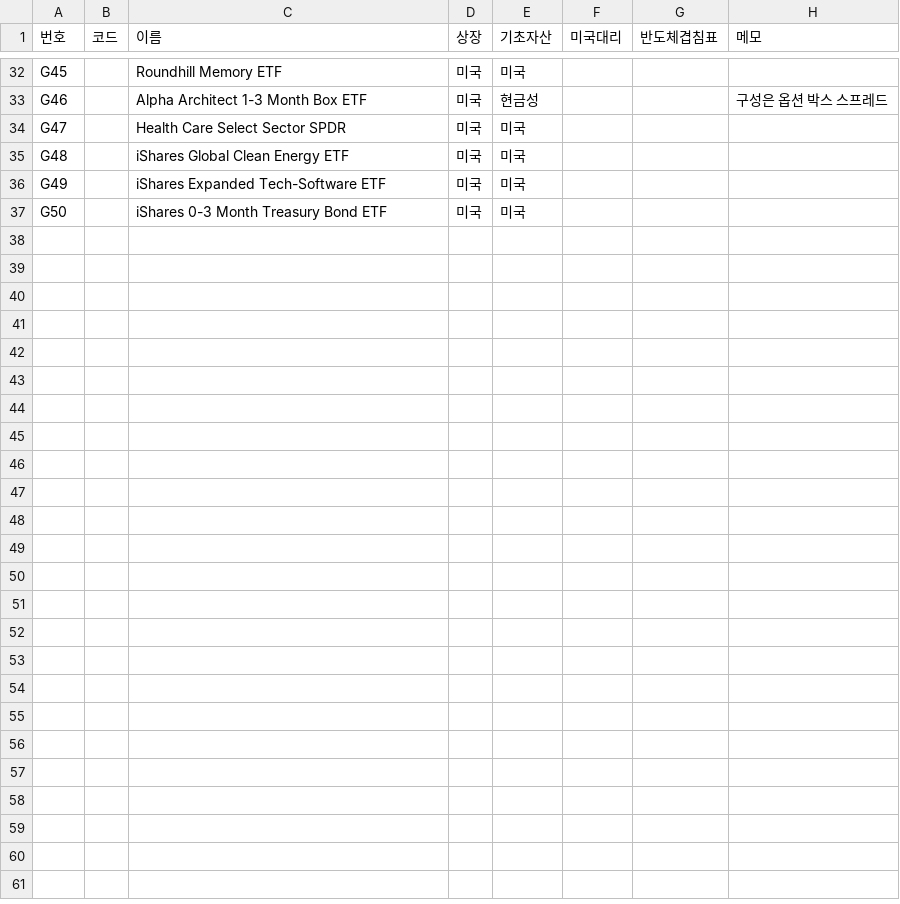
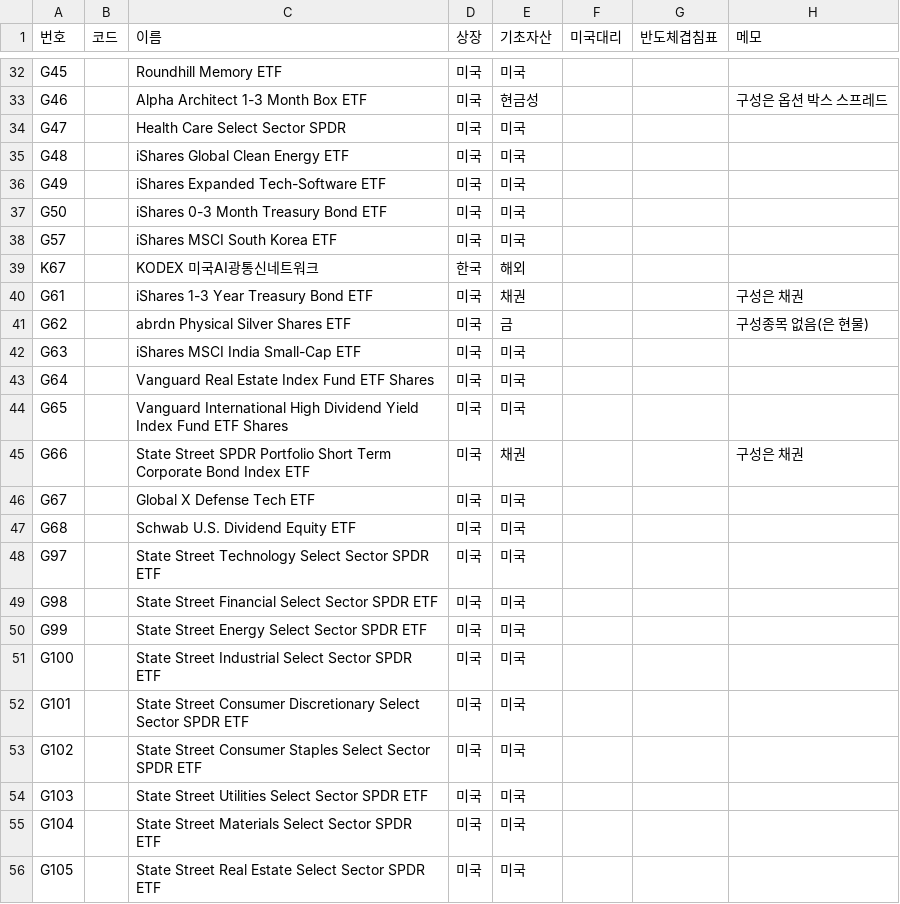
Before and after one commit to Seung-Wook-Lee/colloquium-collect, a CSV file: misetf/meta.csv, drawn as a sheet; only a part is shown, gaps mark what is left out; the diff covers the shown part only.

```diff
--- a/misetf/meta.csv
+++ b/misetf/meta.csv
@@ -37 +37,20 @@ G49,,iShares Expanded Tech-Software ETF,미국,미국,,,
 G50,,iShares 0-3 Month Treasury Bond ETF,미국,미국,,,
+G57,,iShares MSCI South Korea ETF,미국,미국,,,
+K67,,KODEX 미국AI광통신네트워크,한국,해외,,,
+G61,,iShares 1-3 Year Treasury Bond ETF,미국,채권,,,구성은 채권
+G62,,abrdn Physical Silver Shares ETF,미국,금,,,구성종목 없음(은 현물)
+G63,,iShares MSCI India Small-Cap ETF,미국,미국,,,
+G64,,Vanguard Real Estate Index Fund ETF Shares,미국,미국,,,
+G65,,Vanguard International High Dividend Yield Index Fund ETF Shares,미국,미국,,,
+G66,,State Street SPDR Portfolio Short Term Corporate Bond Index ETF,미국,채권,,,구성은 채권
+G67,,Global X Defense Tech ETF,미국,미국,,,
+G68,,Schwab U.S. Dividend Equity ETF,미국,미국,,,
+G97,,State Street Technology Select Sector SPDR ETF,미국,미국,,,
+G98,,State Street Financial Select Sector SPDR ETF,미국,미국,,,
+G99,,State Street Energy Select Sector SPDR ETF,미국,미국,,,
+G100,,State Street Industrial Select Sector SPDR ETF,미국,미국,,,
+G101,,State Street Consumer Discretionary Select Sector SPDR ETF,미국,미국,,,
+G102,,State Street Consumer Staples Select Sector SPDR ETF,미국,미국,,,
+G103,,State Street Utilities Select Sector SPDR ETF,미국,미국,,,
+G104,,State Street Materials Select Sector SPDR ETF,미국,미국,,,
+G105,,State Street Real Estate Select Sector SPDR ETF,미국,미국,,,
```
Also changed, not shown: 16 added rows elsewhere in this file.
